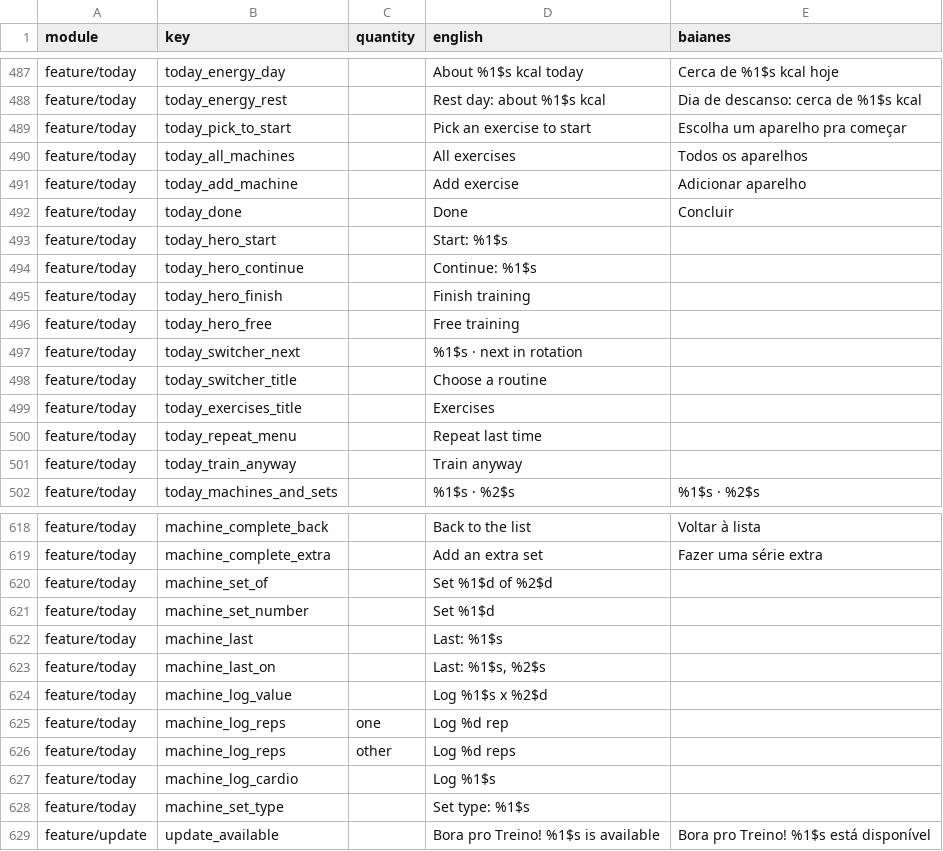
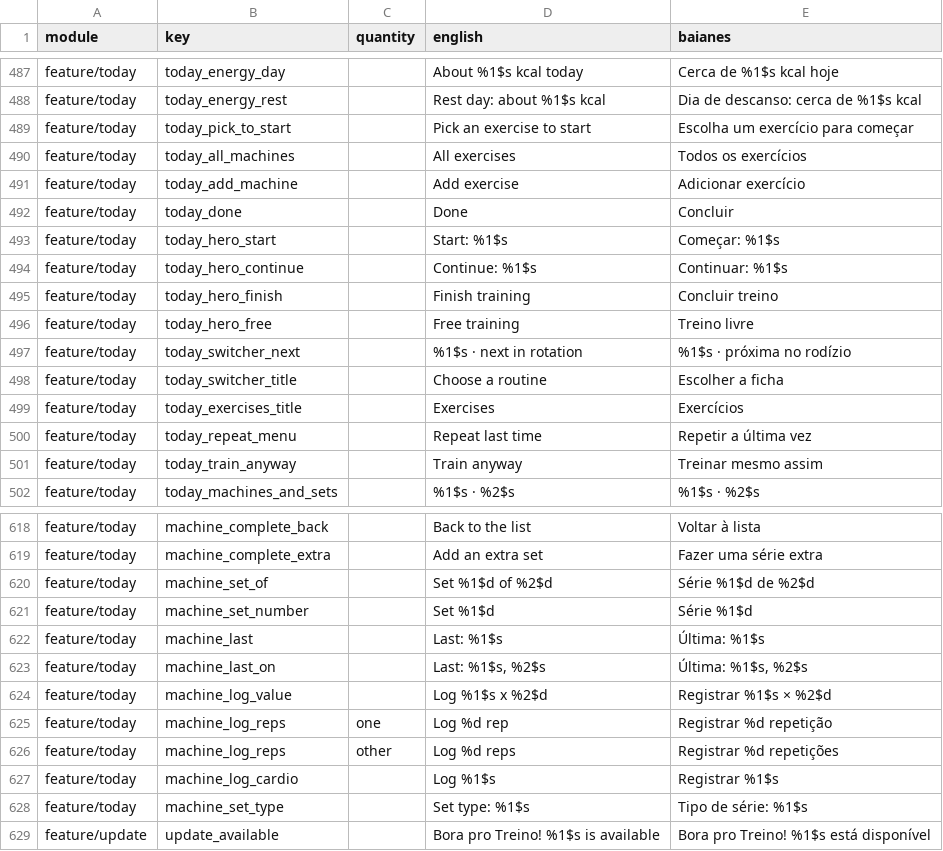
Before and after one commit to ramonvidal/BoraTreino, a CSV file: translations/baianes.csv, drawn as a sheet; only a part is shown, gaps mark what is left out; the diff covers the shown part only.

```diff
--- a/translations/baianes.csv
+++ b/translations/baianes.csv
@@ -488,15 +488,15 @@ feature/today,today_energy_day,,About %1$s kcal today,Cerca de %1$s kcal hoje
 feature/today,today_energy_rest,,Rest day: about %1$s kcal,Dia de descanso: cerca de %1$s kcal
-feature/today,today_pick_to_start,,Pick an exercise to start,Escolha um aparelho pra começar
-feature/today,today_all_machines,,All exercises,Todos os aparelhos
-feature/today,today_add_machine,,Add exercise,Adicionar aparelho
+feature/today,today_pick_to_start,,Pick an exercise to start,Escolha um exercício para começar
+feature/today,today_all_machines,,All exercises,Todos os exercícios
+feature/today,today_add_machine,,Add exercise,Adicionar exercício
 feature/today,today_done,,Done,Concluir
-feature/today,today_hero_start,,Start: %1$s,
-feature/today,today_hero_continue,,Continue: %1$s,
-feature/today,today_hero_finish,,Finish training,
-feature/today,today_hero_free,,Free training,
-feature/today,today_switcher_next,,%1$s · next in rotation,
-feature/today,today_switcher_title,,Choose a routine,
-feature/today,today_exercises_title,,Exercises,
-feature/today,today_repeat_menu,,Repeat last time,
-feature/today,today_train_anyway,,Train anyway,
+feature/today,today_hero_start,,Start: %1$s,Começar: %1$s
+feature/today,today_hero_continue,,Continue: %1$s,Continuar: %1$s
+feature/today,today_hero_finish,,Finish training,Concluir treino
+feature/today,today_hero_free,,Free training,Treino livre
+feature/today,today_switcher_next,,%1$s · next in rotation,%1$s · próxima no rodízio
+feature/today,today_switcher_title,,Choose a routine,Escolher a ficha
+feature/today,today_exercises_title,,Exercises,Exercícios
+feature/today,today_repeat_menu,,Repeat last time,Repetir a última vez
+feature/today,today_train_anyway,,Train anyway,Treinar mesmo assim
 feature/today,today_machines_and_sets,,%1$s · %2$s,%1$s · %2$s
@@ -619,11 +619,11 @@ feature/today,machine_complete_back,,Back to the list,Voltar à lista
 feature/today,machine_complete_extra,,Add an extra set,Fazer uma série extra
-feature/today,machine_set_of,,Set %1$d of %2$d,
-feature/today,machine_set_number,,Set %1$d,
-feature/today,machine_last,,Last: %1$s,
-feature/today,machine_last_on,,"Last: %1$s, %2$s",
-feature/today,machine_log_value,,Log %1$s x %2$d,
-feature/today,machine_log_reps,one,Log %d rep,
-feature/today,machine_log_reps,other,Log %d reps,
-feature/today,machine_log_cardio,,Log %1$s,
-feature/today,machine_set_type,,Set type: %1$s,
+feature/today,machine_set_of,,Set %1$d of %2$d,Série %1$d de %2$d
+feature/today,machine_set_number,,Set %1$d,Série %1$d
+feature/today,machine_last,,Last: %1$s,Última: %1$s
+feature/today,machine_last_on,,"Last: %1$s, %2$s","Última: %1$s, %2$s"
+feature/today,machine_log_value,,Log %1$s x %2$d,Registrar %1$s × %2$d
+feature/today,machine_log_reps,one,Log %d rep,Registrar %d repetição
+feature/today,machine_log_reps,other,Log %d reps,Registrar %d repetições
+feature/today,machine_log_cardio,,Log %1$s,Registrar %1$s
+feature/today,machine_set_type,,Set type: %1$s,Tipo de série: %1$s
 feature/update,update_available,,Bora pro Treino! %1$s is available,Bora pro Treino! %1$s está disponível
```
Also changed, not shown: 16 edited cells elsewhere in this file, 1 other file.
